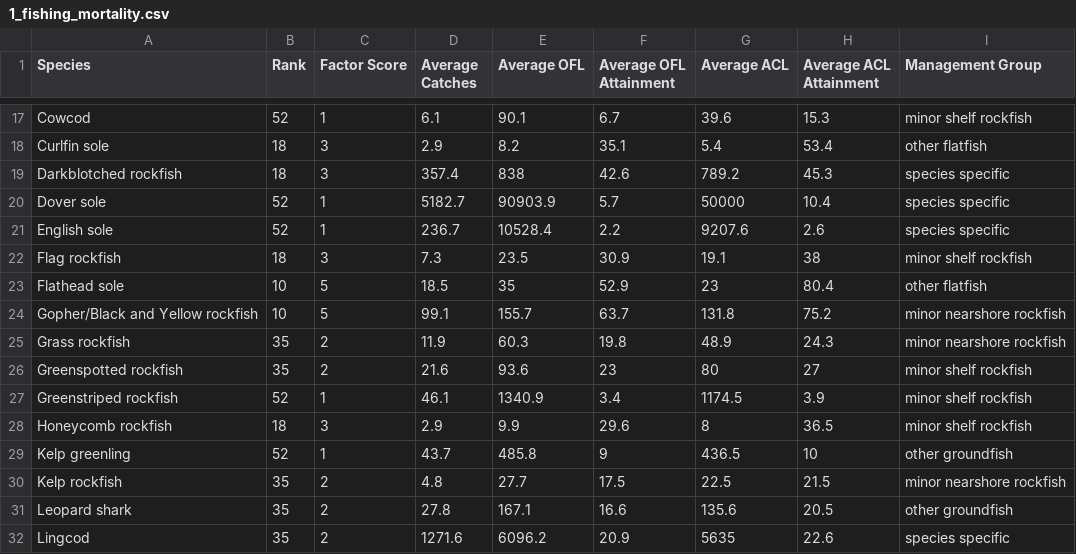
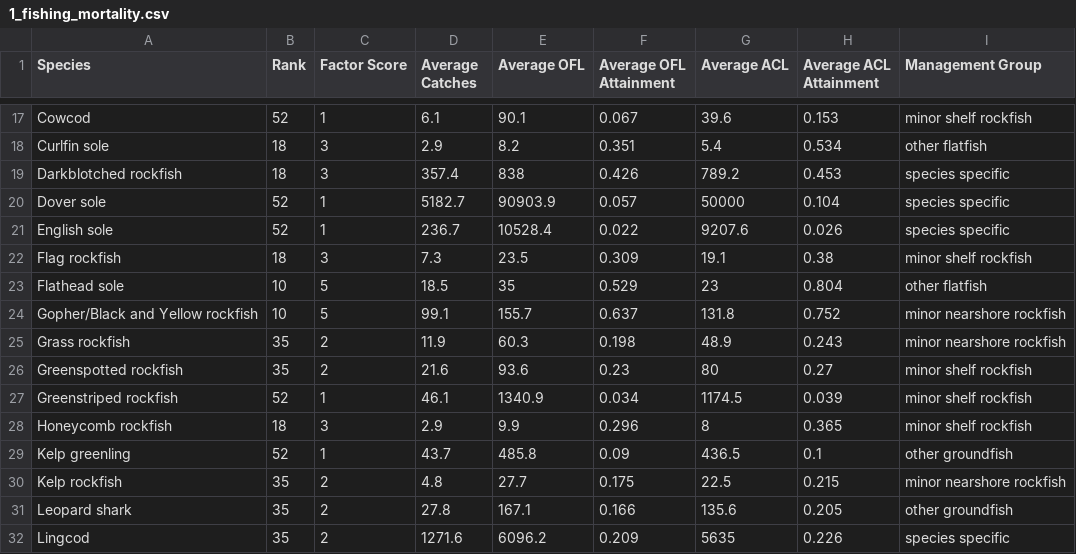
Before and after one commit to chantelwetzel-noaa/shinywcsap, a CSV file: tables/2026/1_fishing_mortality.csv, drawn as a sheet; only a part is shown, gaps mark what is left out; the diff covers the shown part only; the diff names each change by its address in the sheet, - before the commit and + after, or states it on an @@ line.

```diff
--- a/tables/2026/1_fishing_mortality.csv
+++ b/tables/2026/1_fishing_mortality.csv
-F17 (Average OFL Attainment): 6.7
+F17 (Average OFL Attainment): 0.067
-H17 (Average ACL Attainment): 15.3
+H17 (Average ACL Attainment): 0.153
-F18 (Average OFL Attainment): 35.1
+F18 (Average OFL Attainment): 0.351
-H18 (Average ACL Attainment): 53.4
+H18 (Average ACL Attainment): 0.534
-F19 (Average OFL Attainment): 42.6
+F19 (Average OFL Attainment): 0.426
-H19 (Average ACL Attainment): 45.3
+H19 (Average ACL Attainment): 0.453
-F20 (Average OFL Attainment): 5.7
+F20 (Average OFL Attainment): 0.057
-H20 (Average ACL Attainment): 10.4
+H20 (Average ACL Attainment): 0.104
-F21 (Average OFL Attainment): 2.2
+F21 (Average OFL Attainment): 0.022
-H21 (Average ACL Attainment): 2.6
+H21 (Average ACL Attainment): 0.026
-F22 (Average OFL Attainment): 30.9
+F22 (Average OFL Attainment): 0.309
-H22 (Average ACL Attainment): 38
+H22 (Average ACL Attainment): 0.38
-F23 (Average OFL Attainment): 52.9
+F23 (Average OFL Attainment): 0.529
-H23 (Average ACL Attainment): 80.4
+H23 (Average ACL Attainment): 0.804
-F24 (Average OFL Attainment): 63.7
+F24 (Average OFL Attainment): 0.637
-H24 (Average ACL Attainment): 75.2
+H24 (Average ACL Attainment): 0.752
-F25 (Average OFL Attainment): 19.8
+F25 (Average OFL Attainment): 0.198
-H25 (Average ACL Attainment): 24.3
+H25 (Average ACL Attainment): 0.243
-F26 (Average OFL Attainment): 23
+F26 (Average OFL Attainment): 0.23
-H26 (Average ACL Attainment): 27
+H26 (Average ACL Attainment): 0.27
-F27 (Average OFL Attainment): 3.4
+F27 (Average OFL Attainment): 0.034
-H27 (Average ACL Attainment): 3.9
+H27 (Average ACL Attainment): 0.039
-F28 (Average OFL Attainment): 29.6
+F28 (Average OFL Attainment): 0.296
-H28 (Average ACL Attainment): 36.5
+H28 (Average ACL Attainment): 0.365
-F29 (Average OFL Attainment): 9
+F29 (Average OFL Attainment): 0.09
-H29 (Average ACL Attainment): 10
+H29 (Average ACL Attainment): 0.1
-F30 (Average OFL Attainment): 17.5
+F30 (Average OFL Attainment): 0.175
-H30 (Average ACL Attainment): 21.5
+H30 (Average ACL Attainment): 0.215
-F31 (Average OFL Attainment): 16.6
+F31 (Average OFL Attainment): 0.166
-H31 (Average ACL Attainment): 20.5
+H31 (Average ACL Attainment): 0.205
-F32 (Average OFL Attainment): 20.9
+F32 (Average OFL Attainment): 0.209
-H32 (Average ACL Attainment): 22.6
+H32 (Average ACL Attainment): 0.226
```
Also changed, not shown: 100 edited cells elsewhere in this file, tables/2024/1_fishing_mortality.csv, tables/2024/8_constituent_demand.csv, 1 other file.
